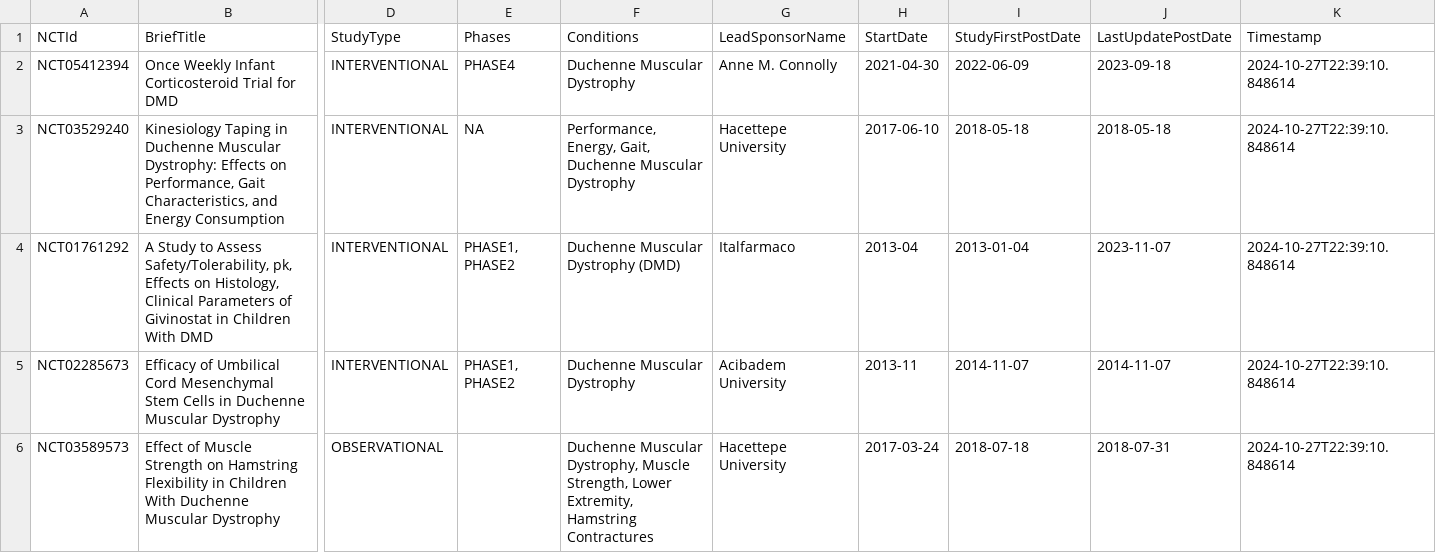
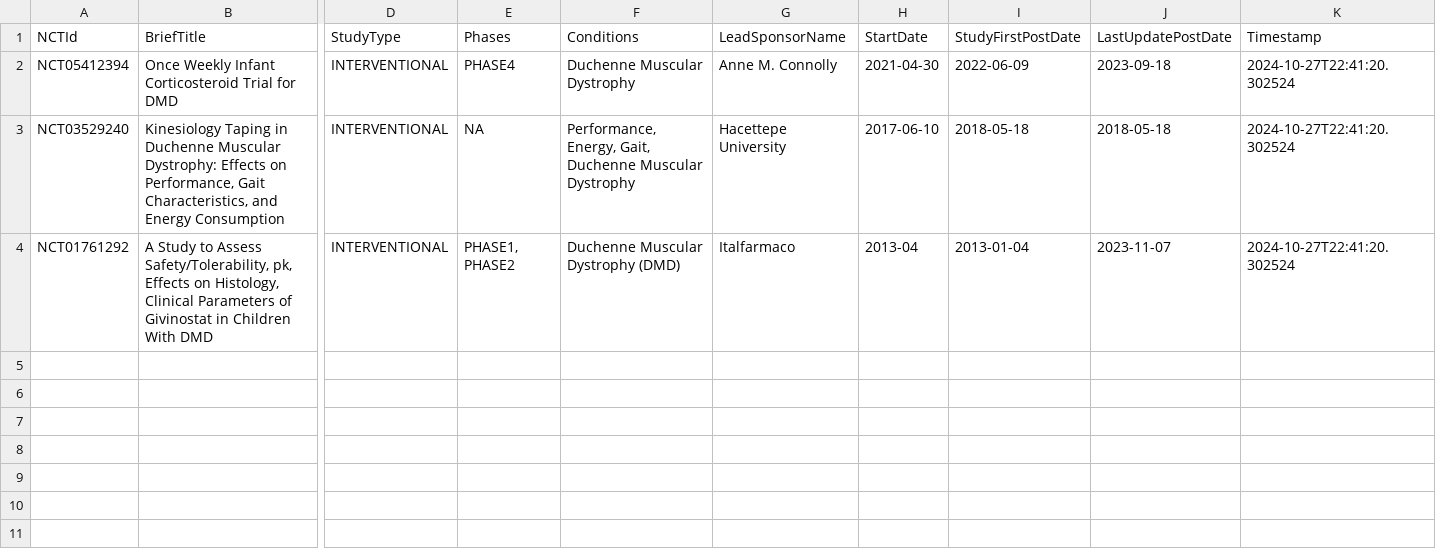
Before and after one commit to dgarzon11/clinicaltrialsHFpEF, a CSV file: duchenne_studies_sample.csv, drawn as a sheet; only a part is shown, gaps mark what is left out; rows hold the shown columns only; the diff names each change by its address in the sheet, - before the commit and + after, or states it on an @@ line.

```diff
--- a/duchenne_studies_sample.csv
+++ b/duchenne_studies_sample.csv
-K2:K4 (Timestamp): 2024-10-27T22:39:10.848614
+K2:K4 (Timestamp): 2024-10-27T22:41:20.302524
-row 5: NCT02285673 | Efficacy of Umbilical Cord Mesenchymal Stem Cells in Duchenne Muscular Dystrophy | INTERVENTIONAL | PHASE1, PHASE2 | Duchenne Muscular Dystrophy | Acibadem University | 2013-11 | 2014-11-07 | 2014-11-07 | 2024-10-27T22:39:10.848614
-row 6: NCT03589573 | Effect of Muscle Strength on Hamstring Flexibility in Children With Duchenne Muscular Dystrophy | OBSERVATIONAL |  | Duchenne Muscular Dystrophy, Muscle Strength, Lower Extremity, Hamstring Contractures | Hacettepe University | 2017-03-24 | 2018-07-18 | 2018-07-31 | 2024-10-27T22:39:10.848614
```
Also changed, not shown: duchenne_studies_history.csv, 1 other file.
